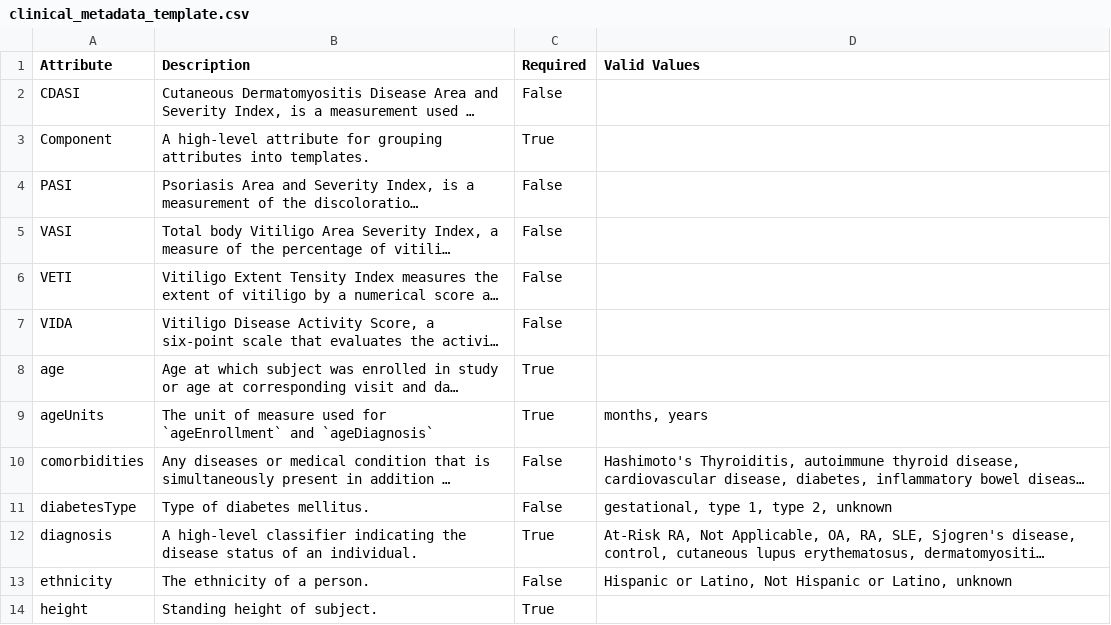
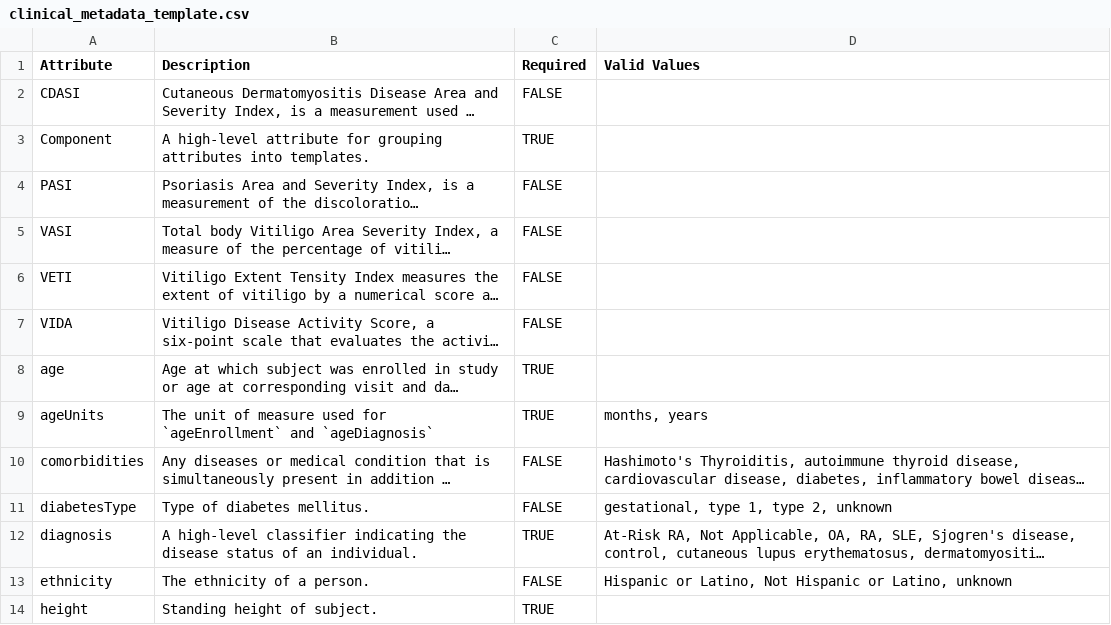
Before and after one commit to ARK-Portal/data_model, a CSV file: _data/csv/metadata_templates/clinical_metadata_template.csv, drawn as a sheet; only a part is shown; long unchanged cells end in …; the diff covers the shown part only; the diff names each change by its address in the sheet, - before the commit and + after, or states it on an @@ line.

Commit message:
GitHub Action: update data dictionary site content

```diff
--- a/_data/csv/metadata_templates/clinical_metadata_template.csv
+++ b/_data/csv/metadata_templates/clinical_metadata_template.csv
-C2 (Required): False
+C2 (Required): FALSE
-C3 (Required): True
+C3 (Required): TRUE
-C4:C7 (Required): False
+C4:C7 (Required): FALSE
-C8:C9 (Required): True
+C8:C9 (Required): TRUE
-C10:C11 (Required): False
+C10:C11 (Required): FALSE
-C12 (Required): True
+C12 (Required): TRUE
-C13 (Required): False
+C13 (Required): FALSE
-C14 (Required): True
+C14 (Required): TRUE
```
Also changed, not shown: 1 added row and 10 edited cells elsewhere in this file, _data/csv/metadata_templates/scrnaseq_assay_metadata_template.csv, _data/csv/metadata_templates/scrnaseq_processed_data_annotation_template.csv, 23 other files.
